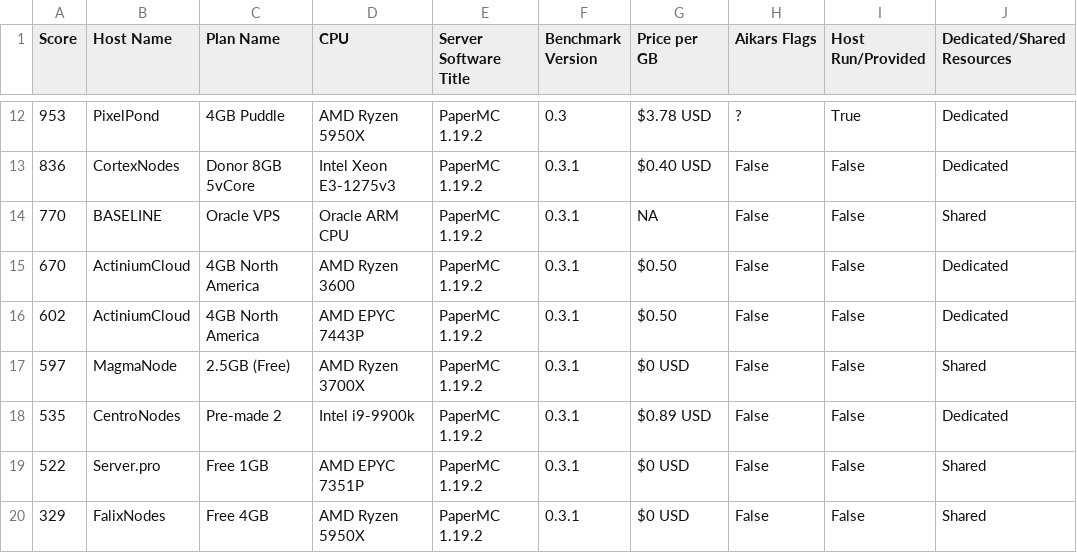
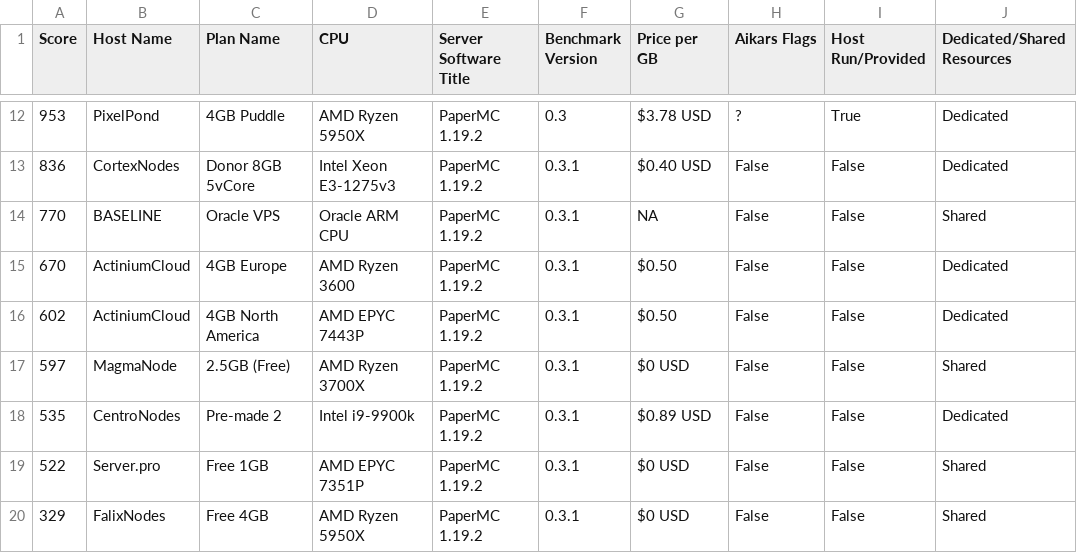
Before and after one commit to amnoah/Host-Benchmark-Results, a CSV file: 0.3/Spigot+Forks/MultiThreadResults.csv, drawn as a sheet; only a part is shown, gaps mark what is left out; the diff names each change by its address in the sheet, - before the commit and + after, or states it on an @@ line.

Commit message:
Fix Mistake in ActiniumCloud Entry

```diff
--- a/0.3/Spigot+Forks/MultiThreadResults.csv
+++ b/0.3/Spigot+Forks/MultiThreadResults.csv
-C15 (Plan Name): 4GB North America
+C15 (Plan Name): 4GB Europe
```
Also changed, not shown: 0.3/Spigot+Forks/SingleThreadResults.csv.
